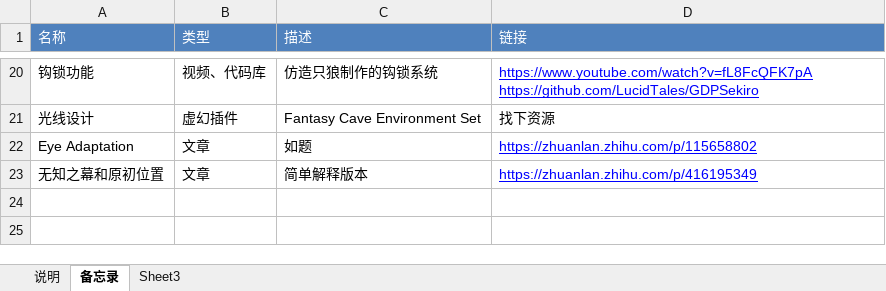
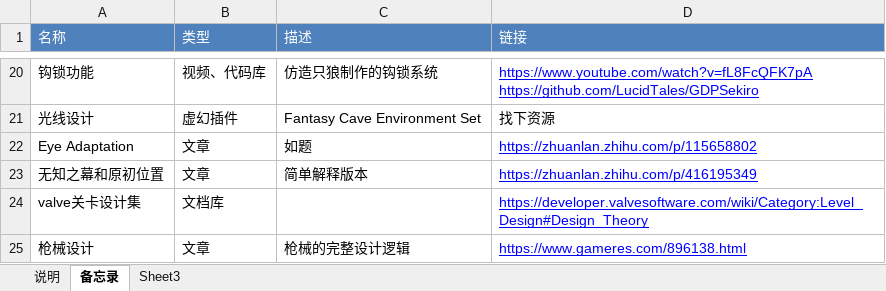
Before and after one commit to worlitz/gameforme, an Excel workbook: 积累库/工具加文档.xlsx, sheet 备忘录, drawn as a sheet; only a part is shown, gaps mark what is left out; values as stored, in another font and other column widths than the file's, no borders; the diff names each change by its address in the sheet, - before the commit and + after, or states it on an @@ line.

```diff
--- a/积累库/工具加文档.xlsx (sheet 备忘录)
+++ b/积累库/工具加文档.xlsx (sheet 备忘录)
+row 24: valve关卡设计集 | 文档库 |  | https://developer.valvesoftware.com/wiki/Category:Level_Design#Design_Theory
+row 25: 枪械设计 | 文章 | 枪械的完整设计逻辑 | https://www.gameres.com/896138.html
```
Also changed, not shown: 积累库/游戏设计方案.xlsx, 积累库/游戏设计理念.xlsx, 2 other files.
